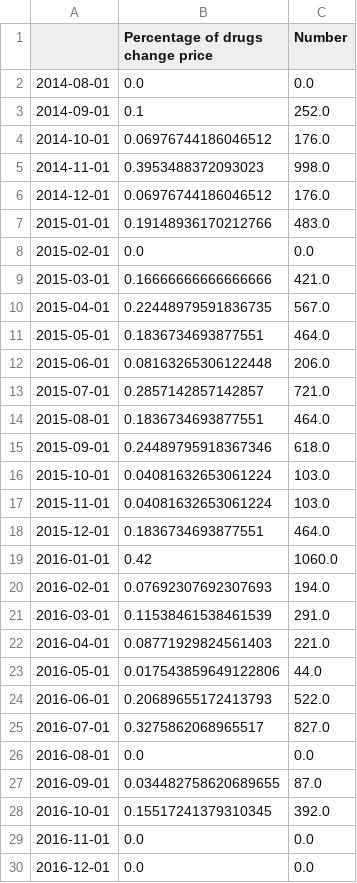
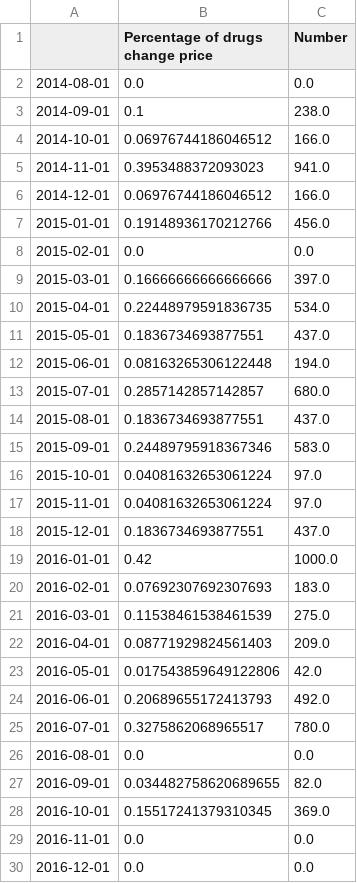
Before and after one commit to pauldoan/CBS_Nephron, a CSV file: 6 Predictive Models/Results/Method 1/IMMUNOLOGY.csv, drawn as a sheet; only a part is shown; the diff covers the shown part only.

```diff
--- a/6 Predictive Models/Results/Method 1/IMMUNOLOGY.csv
+++ b/6 Predictive Models/Results/Method 1/IMMUNOLOGY.csv
@@ -2,28 +2,28 @@
 2014-08-01,0.0,0.0
-2014-09-01,0.1,252.0
-2014-10-01,0.06976744186046512,176.0
-2014-11-01,0.3953488372093023,998.0
-2014-12-01,0.06976744186046512,176.0
-2015-01-01,0.19148936170212766,483.0
+2014-09-01,0.1,238.0
+2014-10-01,0.06976744186046512,166.0
+2014-11-01,0.3953488372093023,941.0
+2014-12-01,0.06976744186046512,166.0
+2015-01-01,0.19148936170212766,456.0
 2015-02-01,0.0,0.0
-2015-03-01,0.16666666666666666,421.0
-2015-04-01,0.22448979591836735,567.0
-2015-05-01,0.1836734693877551,464.0
-2015-06-01,0.08163265306122448,206.0
-2015-07-01,0.2857142857142857,721.0
-2015-08-01,0.1836734693877551,464.0
-2015-09-01,0.24489795918367346,618.0
-2015-10-01,0.04081632653061224,103.0
-2015-11-01,0.04081632653061224,103.0
-2015-12-01,0.1836734693877551,464.0
-2016-01-01,0.42,1060.0
-2016-02-01,0.07692307692307693,194.0
-2016-03-01,0.11538461538461539,291.0
-2016-04-01,0.08771929824561403,221.0
-2016-05-01,0.017543859649122806,44.0
-2016-06-01,0.20689655172413793,522.0
-2016-07-01,0.3275862068965517,827.0
+2015-03-01,0.16666666666666666,397.0
+2015-04-01,0.22448979591836735,534.0
+2015-05-01,0.1836734693877551,437.0
+2015-06-01,0.08163265306122448,194.0
+2015-07-01,0.2857142857142857,680.0
+2015-08-01,0.1836734693877551,437.0
+2015-09-01,0.24489795918367346,583.0
+2015-10-01,0.04081632653061224,97.0
+2015-11-01,0.04081632653061224,97.0
+2015-12-01,0.1836734693877551,437.0
+2016-01-01,0.42,1000.0
+2016-02-01,0.07692307692307693,183.0
+2016-03-01,0.11538461538461539,275.0
+2016-04-01,0.08771929824561403,209.0
+2016-05-01,0.017543859649122806,42.0
+2016-06-01,0.20689655172413793,492.0
+2016-07-01,0.3275862068965517,780.0
 2016-08-01,0.0,0.0
-2016-09-01,0.034482758620689655,87.0
-2016-10-01,0.15517241379310345,392.0
+2016-09-01,0.034482758620689655,82.0
+2016-10-01,0.15517241379310345,369.0
 2016-11-01,0.0,0.0
```
Also changed, not shown: 32 edited cells elsewhere in this file, 6 Predictive Models/Results/Method 1/DERMATOLOGICS.csv, 5 other files.
